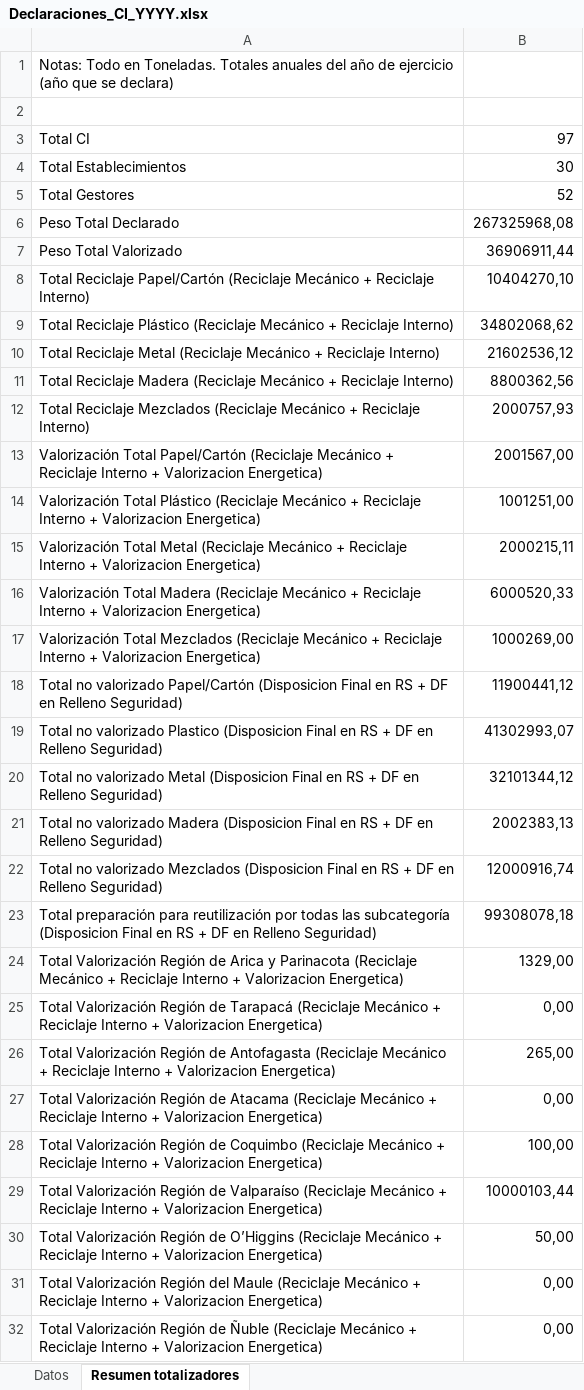
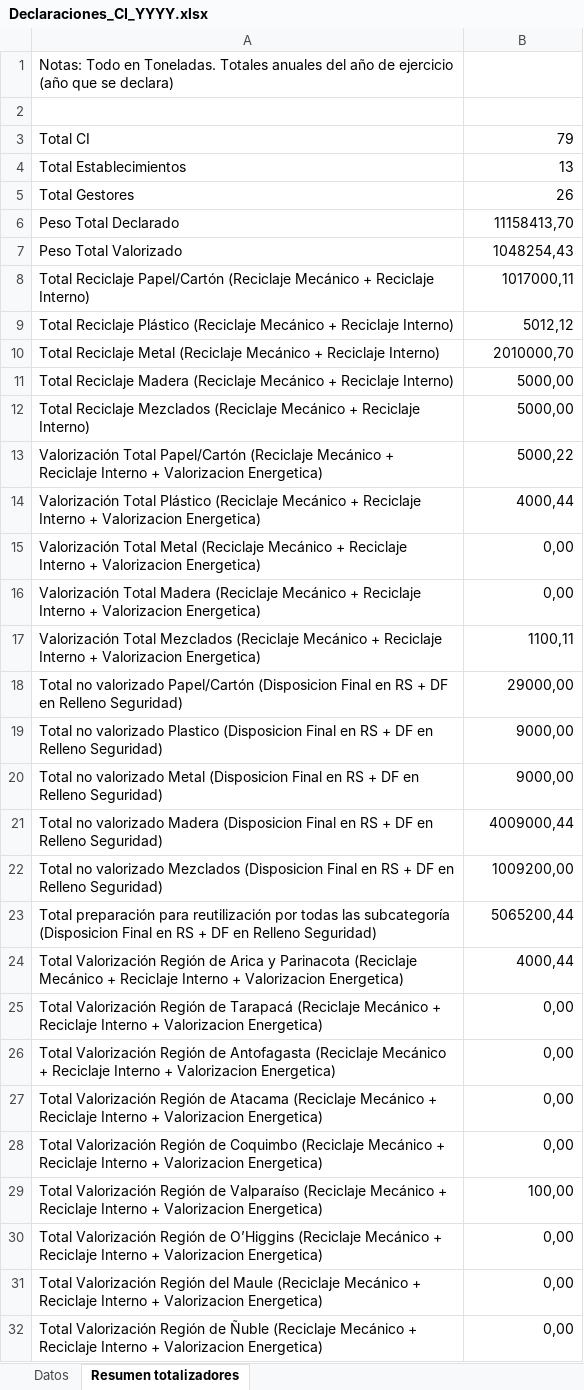
Before and after one commit to PLEYASOFT/rigk-sistema-gestion-residuos, an Excel workbook: desarrollo/rigk-sg-back/files/templates/Declaraciones_CI_YYYY.xlsx, sheet Resumen totalizadores, drawn as a sheet; only a part is shown; values as stored, in another font and other column widths than the file's, no borders; the diff covers the shown part only; the diff names each change by its address in the sheet, - before the commit and + after, or states it on an @@ line.

```diff
--- a/desarrollo/rigk-sg-back/files/templates/Declaraciones_CI_YYYY.xlsx (sheet Resumen totalizadores)
+++ b/desarrollo/rigk-sg-back/files/templates/Declaraciones_CI_YYYY.xlsx (sheet Resumen totalizadores)
-B3: 97
+B3: 79
-B4: 30
+B4: 13
-B5: 52
+B5: 26
-B6: 267325968,08
+B6: 11158413,70
-B7: 36906911,44
+B7: 1048254,43
-B8: 10404270,10
+B8: 1017000,11
-B9: 34802068,62
+B9: 5012,12
-B10: 21602536,12
+B10: 2010000,70
-B11: 8800362,56
+B11: 5000,00
-B12: 2000757,93
+B12: 5000,00
-B13: 2001567,00
+B13: 5000,22
-B14: 1001251,00
+B14: 4000,44
-B15: 2000215,11
+B15: 0,00
-B16: 6000520,33
+B16: 0,00
-B17: 1000269,00
+B17: 1100,11
-B18: 11900441,12
+B18: 29000,00
-B19: 41302993,07
+B19: 9000,00
-B20: 32101344,12
+B20: 9000,00
-B21: 2002383,13
+B21: 4009000,44
-B22: 12000916,74
+B22: 1009200,00
-B23: 99308078,18
+B23: 5065200,44
-B24: 1329,00
+B24: 4000,44
-B26: 265,00
+B26: 0,00
-B28: 100,00
+B28: 0,00
-B29: 10000103,44
+B29: 100,00
-B30: 50,00
+B30: 0,00
```
Also changed, not shown: 3 edited cells elsewhere in this sheet, sheet Datos, 1 other file.
